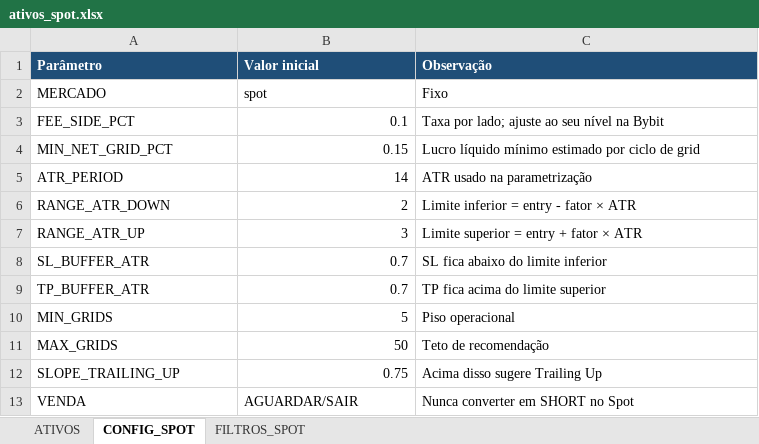
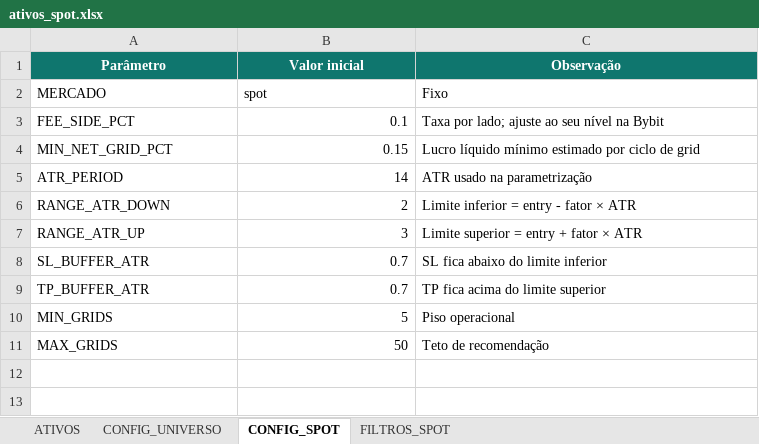
Before and after one commit to lpuntel/bybit_setups, an Excel workbook: ativos_spot.xlsx, sheet CONFIG_SPOT, drawn as a sheet; values as stored, in another font and other column widths than the file's, no borders; the diff names each change by its address in the sheet, - before the commit and + after, or states it on an @@ line.

Commit message:
Atualiza universo Spot v2.1
Atualiza universo Spot v2.1 e restaura timeframes configuráveis

```diff
--- a/ativos_spot.xlsx (sheet CONFIG_SPOT)
+++ b/ativos_spot.xlsx (sheet CONFIG_SPOT)
+sheet tab: CONFIG_UNIVERSO
@@ A1:C1 fill: #1F4E78 → #0F766E, alignment: left → center @@
-row 12: SLOPE_TRAILING_UP | 0.75 | Acima disso sugere Trailing Up
-row 13: VENDA | AGUARDAR/SAIR | Nunca converter em SHORT no Spot
```
Also changed, not shown: sheet FILTROS_SPOT, sheet ATIVOS, 2 other files.
